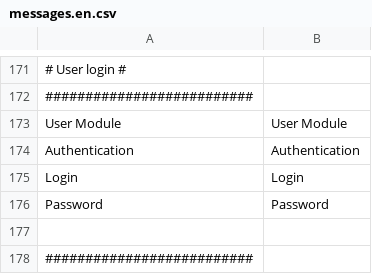
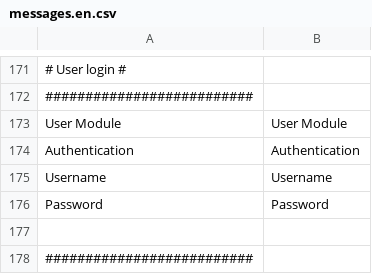
Before and after one commit to IGNF/ogam, a CSV file: website/htdocs/server/ogamServer/src/OGAMBundle/Resources/translations/messages.en.csv, drawn as a sheet; only a part is shown, gaps mark what is left out.

```diff
--- a/website/htdocs/server/ogamServer/src/OGAMBundle/Resources/translations/messages.en.csv
+++ b/website/htdocs/server/ogamServer/src/OGAMBundle/Resources/translations/messages.en.csv
@@ -174,3 +174,3 @@ User Module;User Module
 Authentication;Authentication
-Login;Login
+Username;Username
 Password;Password
```
Also changed, not shown: website/htdocs/server/ogamServer/src/OGAMBundle/Resources/translations/messages.fr.csv.
